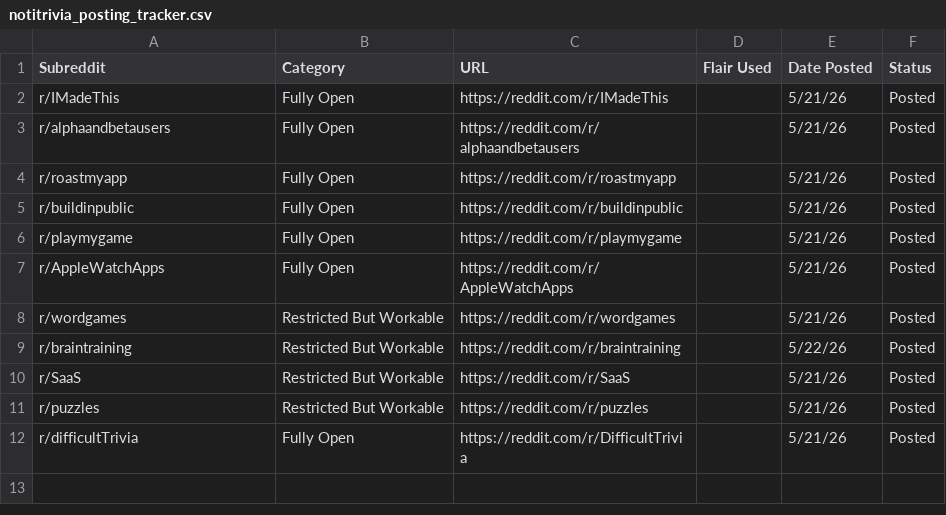
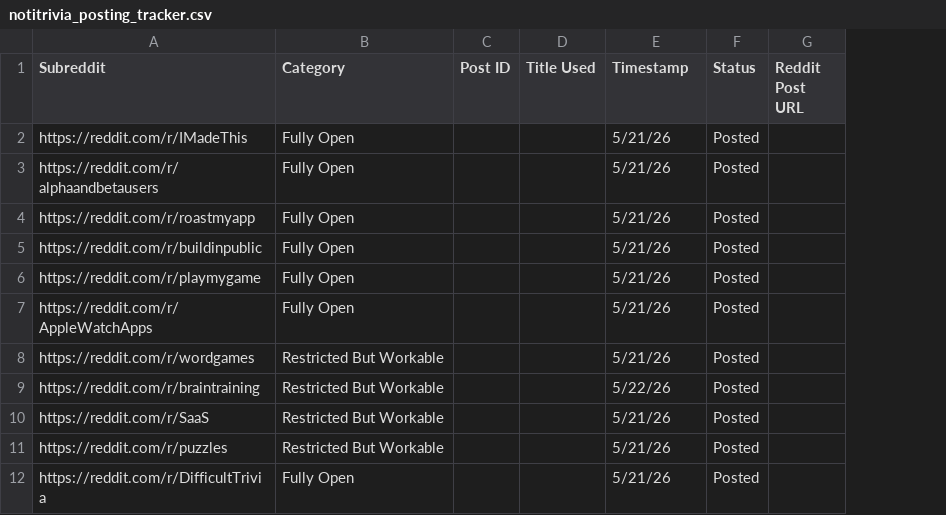
Before and after one commit to Evan2296/NotiTriviaBots, a CSV file: notitrivia_posting_tracker.csv, drawn as a sheet; removed rows and columns are numbered as before the commit, all else as after; the diff names each change by its address in the sheet, - before the commit and + after, or states it on an @@ line.

```diff
--- a/notitrivia_posting_tracker.csv
+++ b/notitrivia_posting_tracker.csv
-column C (URL), rows 2-12: https://reddit.com/r/IMadeThis | https://reddit.com/r/alphaandbetausers | https://reddit.com/r/roastmyapp | https://reddit.com/r/buildinpublic | https://reddit.com/r/playmygame | https://reddit.com/r/AppleWatchApps | https://reddit.com/r/wordgames | https://reddit.com/r/braintraining | https://reddit.com/r/SaaS | https://reddit.com/r/puzzles | https://reddit.com/r/DifficultTrivia
-column D (Flair Used), empty
+column C (Post ID), empty
+column D (Title Used), empty
+column G (Reddit Post URL), empty
-E1: Date Posted
+E1: Timestamp
-A2 (Subreddit): r/IMadeThis
+A2 (Subreddit): https://reddit.com/r/IMadeThis
-A3 (Subreddit): r/alphaandbetausers
+A3 (Subreddit): https://reddit.com/r/alphaandbetausers
-A4 (Subreddit): r/roastmyapp
+A4 (Subreddit): https://reddit.com/r/roastmyapp
-A5 (Subreddit): r/buildinpublic
+A5 (Subreddit): https://reddit.com/r/buildinpublic
-A6 (Subreddit): r/playmygame
+A6 (Subreddit): https://reddit.com/r/playmygame
-A7 (Subreddit): r/AppleWatchApps
+A7 (Subreddit): https://reddit.com/r/AppleWatchApps
-A8 (Subreddit): r/wordgames
+A8 (Subreddit): https://reddit.com/r/wordgames
-A9 (Subreddit): r/braintraining
+A9 (Subreddit): https://reddit.com/r/braintraining
-A10 (Subreddit): r/SaaS
+A10 (Subreddit): https://reddit.com/r/SaaS
-A11 (Subreddit): r/puzzles
+A11 (Subreddit): https://reddit.com/r/puzzles
-A12 (Subreddit): r/difficultTrivia
+A12 (Subreddit): https://reddit.com/r/DifficultTrivia
```
Also changed, not shown: 2 other files.
